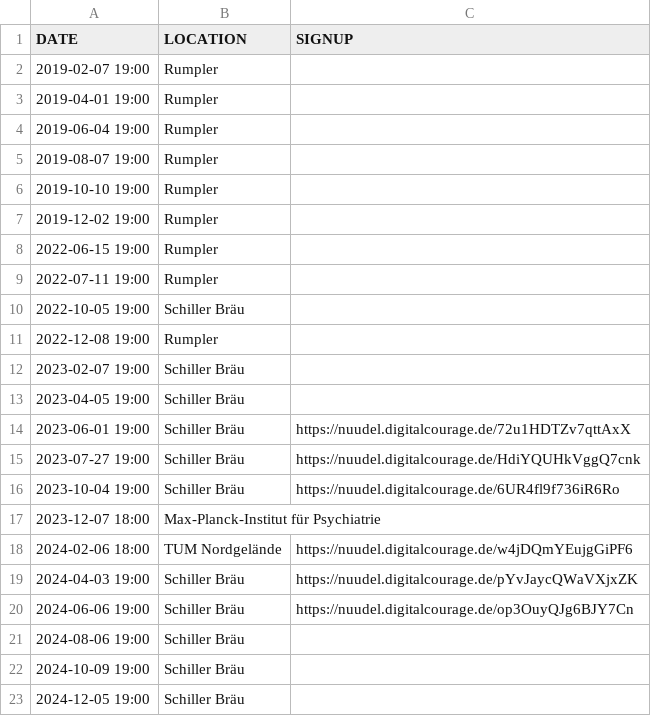
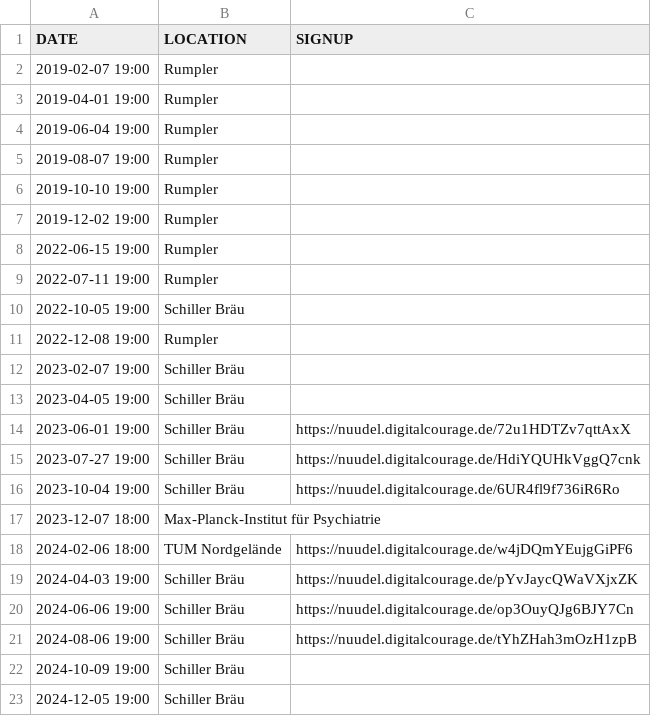
Before and after one commit to leahneukirchen/stammtisch-muenchen.dante.de, a CSV file: dates.csv, drawn as a sheet.

Commit message:
aug 2024

```diff
--- a/dates.csv
+++ b/dates.csv
@@ -20,3 +20,3 @@ DATE;LOCATION;SIGNUP
 2024-06-06 19:00;Schiller Bräu;https://nuudel.digitalcourage.de/op3OuyQJg6BJY7Cn
-2024-08-06 19:00;Schiller Bräu
+2024-08-06 19:00;Schiller Bräu;https://nuudel.digitalcourage.de/tYhZHah3mOzH1zpB
 2024-10-09 19:00;Schiller Bräu
```
